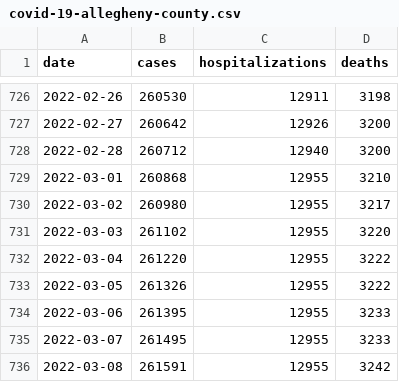
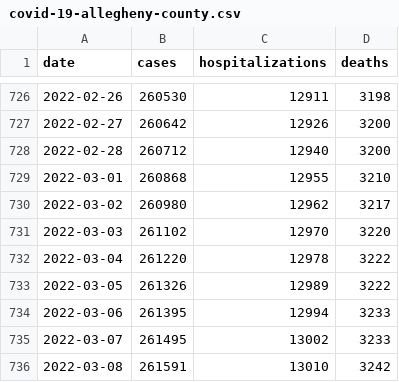
Before and after one commit to FranklinChen/covid-19-allegheny-county, a CSV file: covid-19-allegheny-county.csv, drawn as a sheet; only a part is shown, gaps mark what is left out.

Commit message:
Daily update.

```diff
--- a/covid-19-allegheny-county.csv
+++ b/covid-19-allegheny-county.csv
@@ -729,8 +729,8 @@ date,cases,hospitalizations,deaths
 2022-03-01,260868,12955,3210
-2022-03-02,260980,12955,3217
-2022-03-03,261102,12955,3220
-2022-03-04,261220,12955,3222
-2022-03-05,261326,12955,3222
-2022-03-06,261395,12955,3233
-2022-03-07,261495,12955,3233
-2022-03-08,261591,12955,3242
+2022-03-02,260980,12962,3217
+2022-03-03,261102,12970,3220
+2022-03-04,261220,12978,3222
+2022-03-05,261326,12989,3222
+2022-03-06,261395,12994,3233
+2022-03-07,261495,13002,3233
+2022-03-08,261591,13010,3242
```
